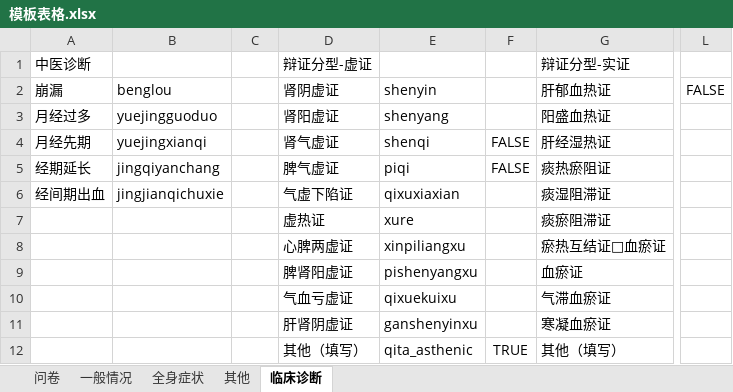
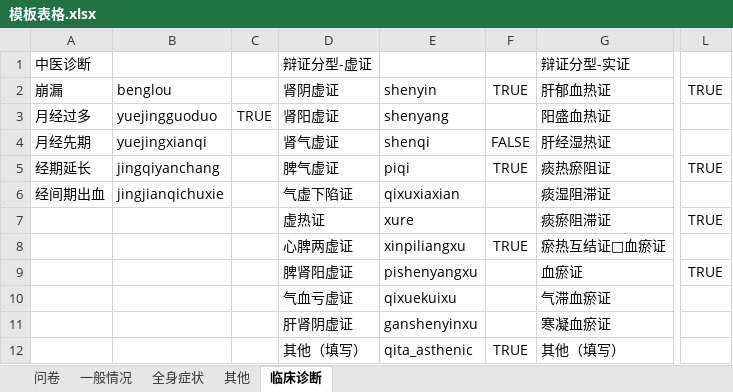
Before and after one commit to huazaisix/clinicalinvestv2, an Excel workbook: 模板表格.xlsx, sheet 临床诊断, drawn as a sheet; only a part is shown, gaps mark what is left out; values as stored, in another font and other column widths than the file's, no borders; the diff names each change by its address in the sheet, - before the commit and + after, or states it on an @@ line.

```diff
--- a/模板表格.xlsx (sheet 临床诊断)
+++ b/模板表格.xlsx (sheet 临床诊断)
-F2: (empty)
+F2: TRUE
-L2: FALSE
+L2: TRUE
-C3: (empty)
+C3: TRUE
-F5: FALSE
+F5: TRUE
-L5: (empty)
+L5: TRUE
-L7: (empty)
+L7: TRUE
-F8: (empty)
+F8: TRUE
-L9: (empty)
+L9: TRUE
```
Also changed, not shown: sheet 问卷, sheet 其他, sheet 全身症状, charts or pictures, 9 other files.
